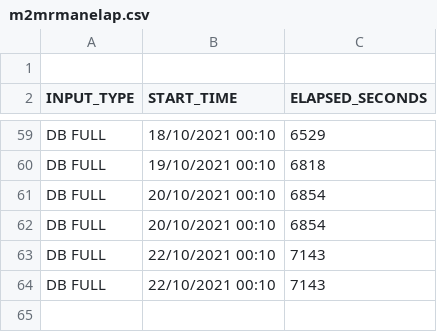
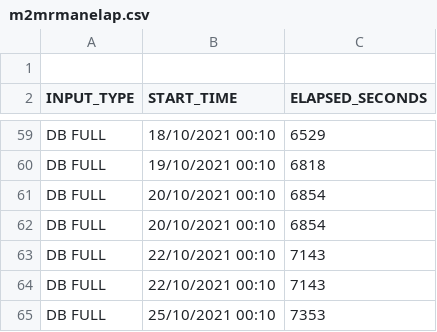
Before and after one commit to unpetee/getocidisks, a CSV file: m2mrmanelap.csv, drawn as a sheet; only a part is shown, gaps mark what is left out.

```diff
--- a/m2mrmanelap.csv
+++ b/m2mrmanelap.csv
@@ -64 +64,2 @@
 "DB FULL","22/10/2021 00:10",7143
+"DB FULL","25/10/2021 00:10",7353
```
Also changed, not shown: aas.csv, countprocess.csv, 9 other files.
